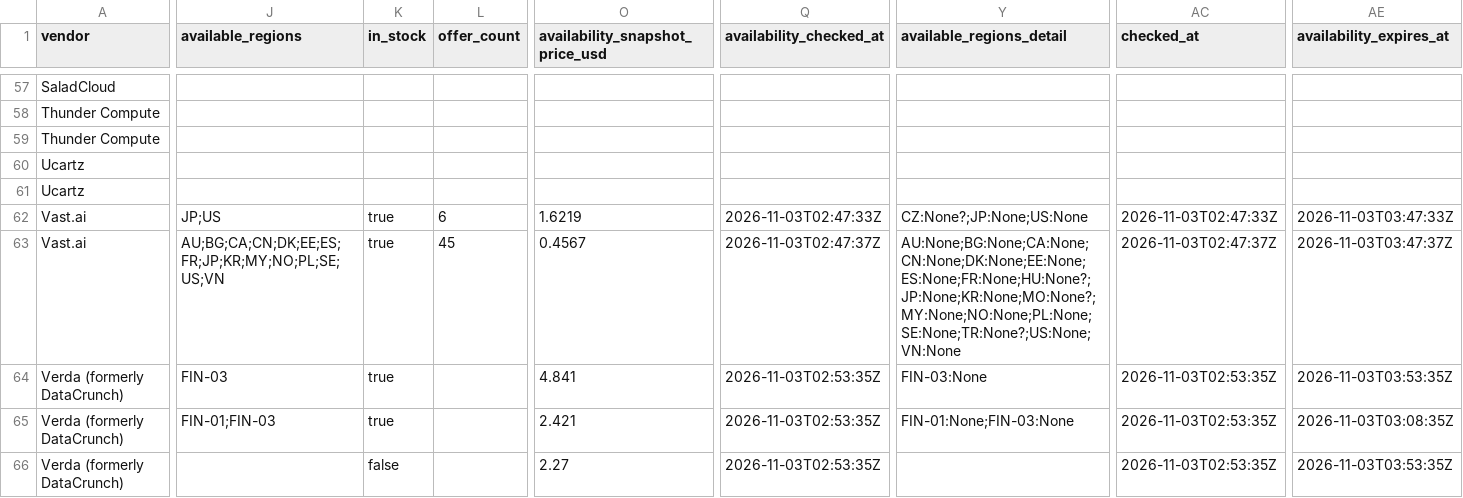
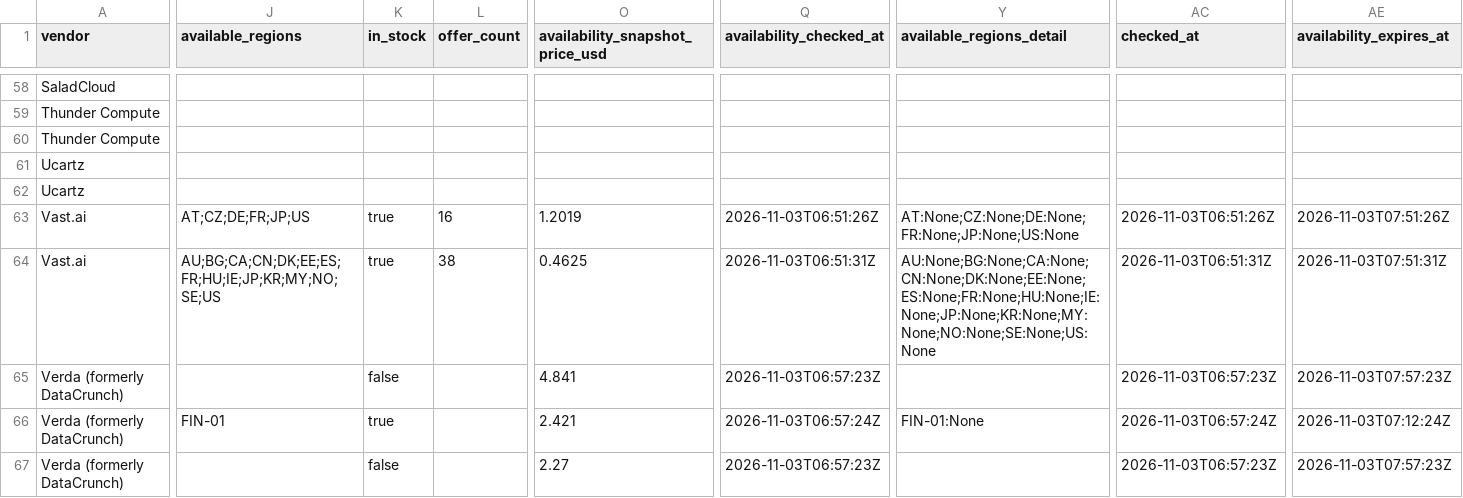
Before and after one commit to connormatthewdouglas/agent-work-stack-deals, a CSV file: latest/feed_enriched_v2_latest.csv, drawn as a sheet; only a part is shown, gaps mark what is left out; addresses are those after the commit; the diff covers the shown part only; the diff names each change by its address in the sheet, - before the commit and + after, or states it on an @@ line.

```diff
--- a/latest/feed_enriched_v2_latest.csv
+++ b/latest/feed_enriched_v2_latest.csv
-J63 (available_regions): JP;US
+J63 (available_regions): AT;CZ;DE;FR;JP;US
-L63 (offer_count): 6
+L63 (offer_count): 16
-O63 (availability_snapshot_price_usd): 1.6219
+O63 (availability_snapshot_price_usd): 1.2019
-Q63 (availability_checked_at): 2026-11-03T02:47:33Z
+Q63 (availability_checked_at): 2026-11-03T06:51:26Z
-Y63 (available_regions_detail): CZ:None?;JP:None;US:None
+Y63 (available_regions_detail): AT:None;CZ:None;DE:None;FR:None;JP:None;US:None
-AC63 (checked_at): 2026-11-03T02:47:33Z
+AC63 (checked_at): 2026-11-03T06:51:26Z
-AE63 (availability_expires_at): 2026-11-03T03:47:33Z
+AE63 (availability_expires_at): 2026-11-03T07:51:26Z
-J64 (available_regions): AU;BG;CA;CN;DK;EE;ES;FR;JP;KR;MY;NO;PL;SE;US;VN
+J64 (available_regions): AU;BG;CA;CN;DK;EE;ES;FR;HU;IE;JP;KR;MY;NO;SE;US
-L64 (offer_count): 45
+L64 (offer_count): 38
-O64 (availability_snapshot_price_usd): 0.4567
+O64 (availability_snapshot_price_usd): 0.4625
-Q64 (availability_checked_at): 2026-11-03T02:47:37Z
+Q64 (availability_checked_at): 2026-11-03T06:51:31Z
-Y64 (available_regions_detail): AU:None;BG:None;CA:None;CN:None;DK:None;EE:None;ES:None;FR:None;HU:None?;JP:None;KR:None;MO:None?;MY:None;NO:None;PL:None;SE:None;TR:None?;US:None;VN:None
+Y64 (available_regions_detail): AU:None;BG:None;CA:None;CN:None;DK:None;EE:None;ES:None;FR:None;HU:None;IE:None;JP:None;KR:None;MY:None;NO:None;SE:None;US:None
-AC64 (checked_at): 2026-11-03T02:47:37Z
+AC64 (checked_at): 2026-11-03T06:51:31Z
-AE64 (availability_expires_at): 2026-11-03T03:47:37Z
+AE64 (availability_expires_at): 2026-11-03T07:51:31Z
-J65 (available_regions): FIN-03
+J65 (available_regions): (empty)
-K65 (in_stock): true
+K65 (in_stock): false
-Q65 (availability_checked_at): 2026-11-03T02:53:35Z
+Q65 (availability_checked_at): 2026-11-03T06:57:23Z
-Y65 (available_regions_detail): FIN-03:None
+Y65 (available_regions_detail): (empty)
-AC65 (checked_at): 2026-11-03T02:53:35Z
+AC65 (checked_at): 2026-11-03T06:57:23Z
-AE65 (availability_expires_at): 2026-11-03T03:53:35Z
+AE65 (availability_expires_at): 2026-11-03T07:57:23Z
-J66 (available_regions): FIN-01;FIN-03
+J66 (available_regions): FIN-01
-Q66 (availability_checked_at): 2026-11-03T02:53:35Z
+Q66 (availability_checked_at): 2026-11-03T06:57:24Z
-Y66 (available_regions_detail): FIN-01:None;FIN-03:None
+Y66 (available_regions_detail): FIN-01:None
-AC66 (checked_at): 2026-11-03T02:53:35Z
+AC66 (checked_at): 2026-11-03T06:57:24Z
-AE66 (availability_expires_at): 2026-11-03T03:08:35Z
+AE66 (availability_expires_at): 2026-11-03T07:12:24Z
-Q67 (availability_checked_at): 2026-11-03T02:53:35Z
+Q67 (availability_checked_at): 2026-11-03T06:57:23Z
-AC67 (checked_at): 2026-11-03T02:53:35Z
+AC67 (checked_at): 2026-11-03T06:57:23Z
-AE67 (availability_expires_at): 2026-11-03T03:53:35Z
+AE67 (availability_expires_at): 2026-11-03T07:57:23Z
```
Also changed, not shown: 1 added row and 156 edited cells elsewhere in this file, latest/availability_v2_latest.csv, 4 other files.
